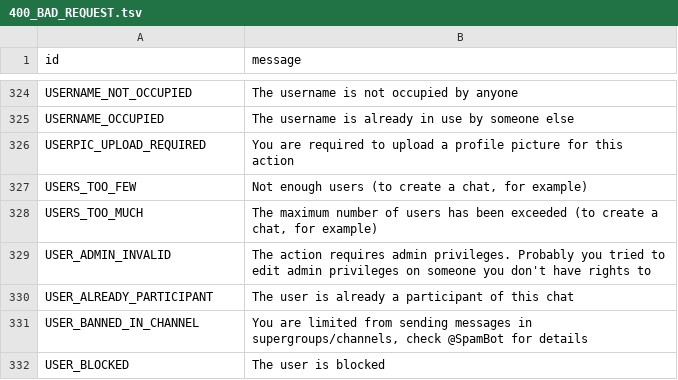
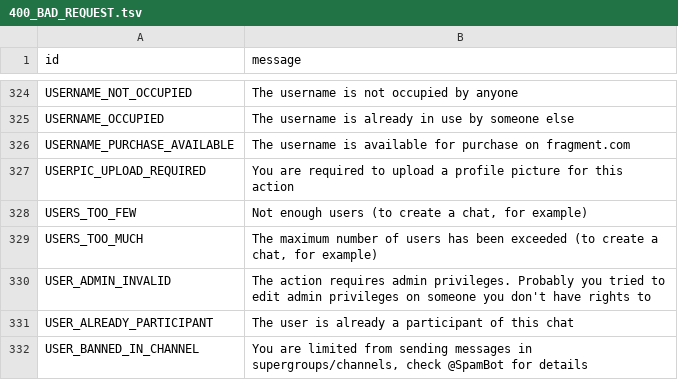
Before and after one commit to PyrogramMod/PyrogramMod, a TSV file: compiler/errors/source/400_BAD_REQUEST.tsv, drawn as a sheet; only a part is shown, gaps mark what is left out; the shorter side is filled out with more unchanged rows.

Commit message:
Add USERNAME_PURCHASE_AVAILABLE to known errors

```diff
--- a/compiler/errors/source/400_BAD_REQUEST.tsv
+++ b/compiler/errors/source/400_BAD_REQUEST.tsv
@@ -325,2 +325,3 @@ USERNAME_NOT_OCCUPIED	The username is not occupied by anyone
 USERNAME_OCCUPIED	The username is already in use by someone else
+USERNAME_PURCHASE_AVAILABLE	The username is available for purchase on fragment.com
 USERPIC_UPLOAD_REQUIRED	You are required to upload a profile picture for this action
```
